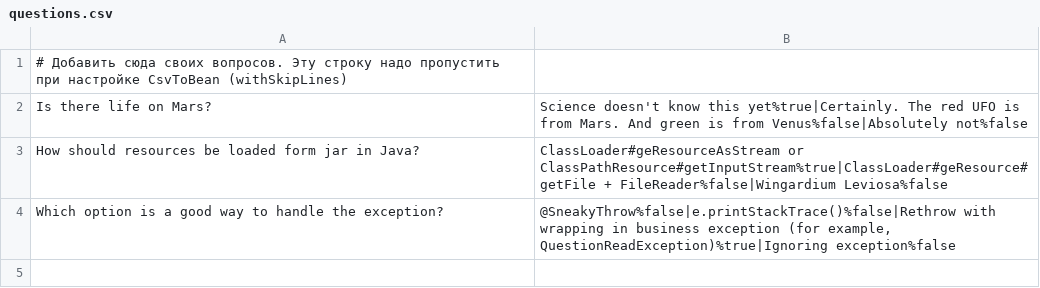
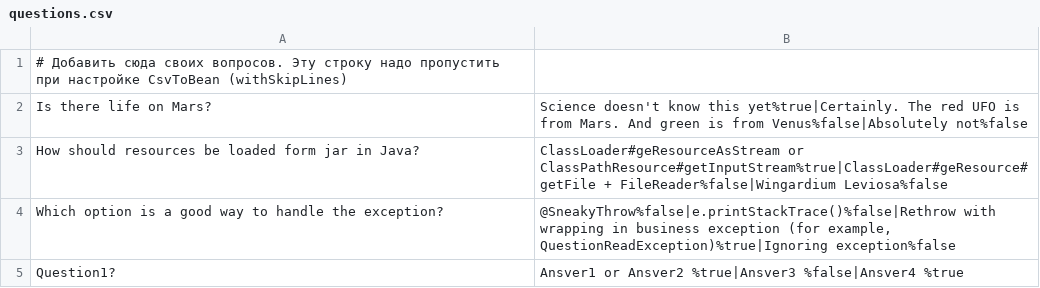
Before and after one commit to HrapovitskySV/2025-01-otus-spring-Hrapovitsky, a CSV file: hw01-xml-config/src/main/resources/questions.csv, drawn as a sheet.

```diff
--- a/hw01-xml-config/src/main/resources/questions.csv
+++ b/hw01-xml-config/src/main/resources/questions.csv
@@ -4 +4,2 @@ How should resources be loaded form jar in Java?;ClassLoader#geResourceAsStream
 Which option is a good way to handle the exception?;@SneakyThrow%false|e.printStackTrace()%false|Rethrow with wrapping in business exception (for example, QuestionReadException)%true|Ignoring exception%false
+Question1?;Ansver1 or Ansver2 %true|Ansver3 %false|Ansver4 %true
```
Also changed, not shown: 8 other files.
